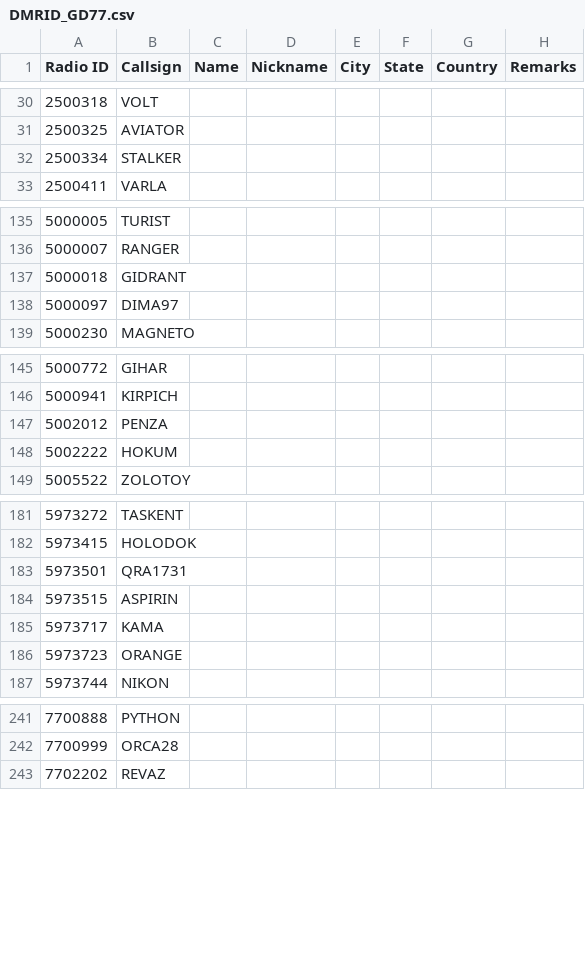
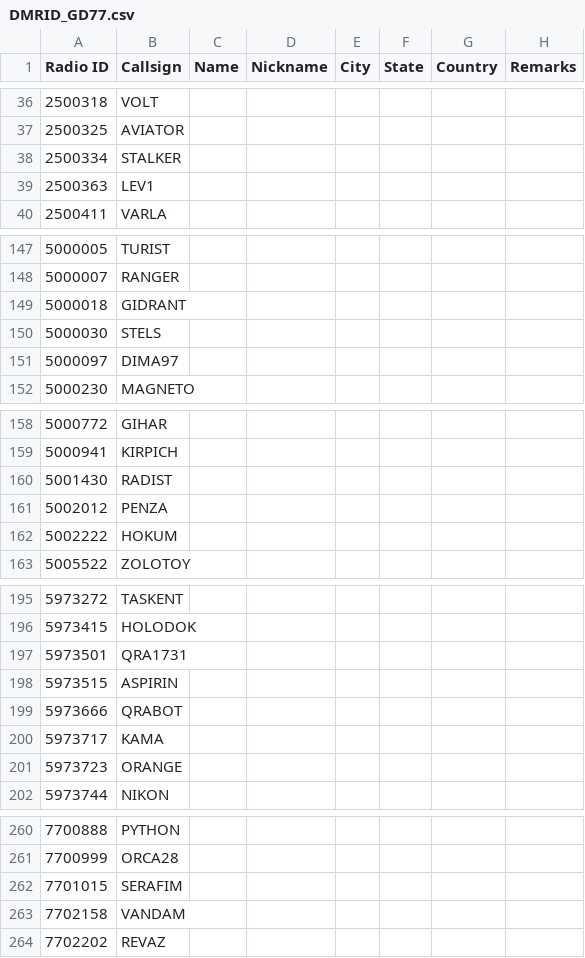
Before and after one commit to AntonV83/QRA-DMR-ID, a CSV file: DMRID_GD77.csv, drawn as a sheet; only a part is shown, gaps mark what is left out; the diff covers the shown part only; the diff names each change by its address in the sheet, - before the commit and + after, or states it on an @@ line.

```diff
--- a/DMRID_GD77.csv
+++ b/DMRID_GD77.csv
+row 39: 2500363 | LEV1
+row 150: 5000030 | STELS
+row 160: 5001430 | RADIST
+row 199: 5973666 | QRABOT
+row 262: 7701015 | SERAFIM
+row 263: 7702158 | VANDAM
```
Also changed, not shown: 16 added rows elsewhere in this file.
